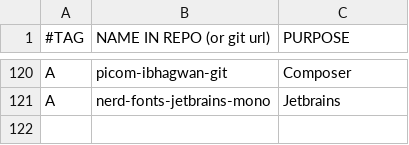
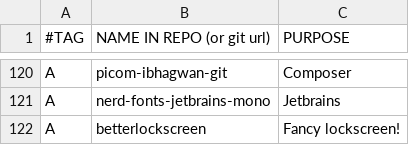
Before and after one commit to mrkatebzadeh/Siarch, a CSV file: packs.csv, drawn as a sheet; only a part is shown, gaps mark what is left out; the diff names each change by its address in the sheet, - before the commit and + after, or states it on an @@ line.

Commit message:
Added betterlockscreen

```diff
--- a/packs.csv
+++ b/packs.csv
+row 122: A | betterlockscreen | Fancy lockscreen!
```
Also changed, not shown: 3 other files.
